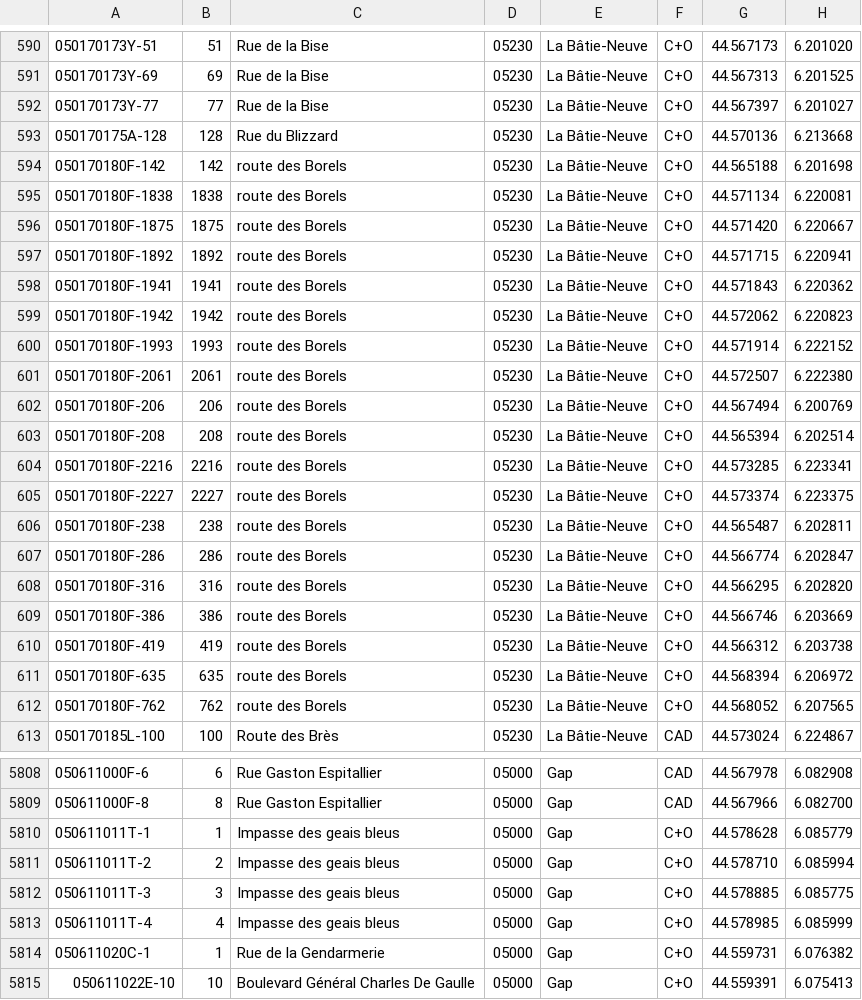
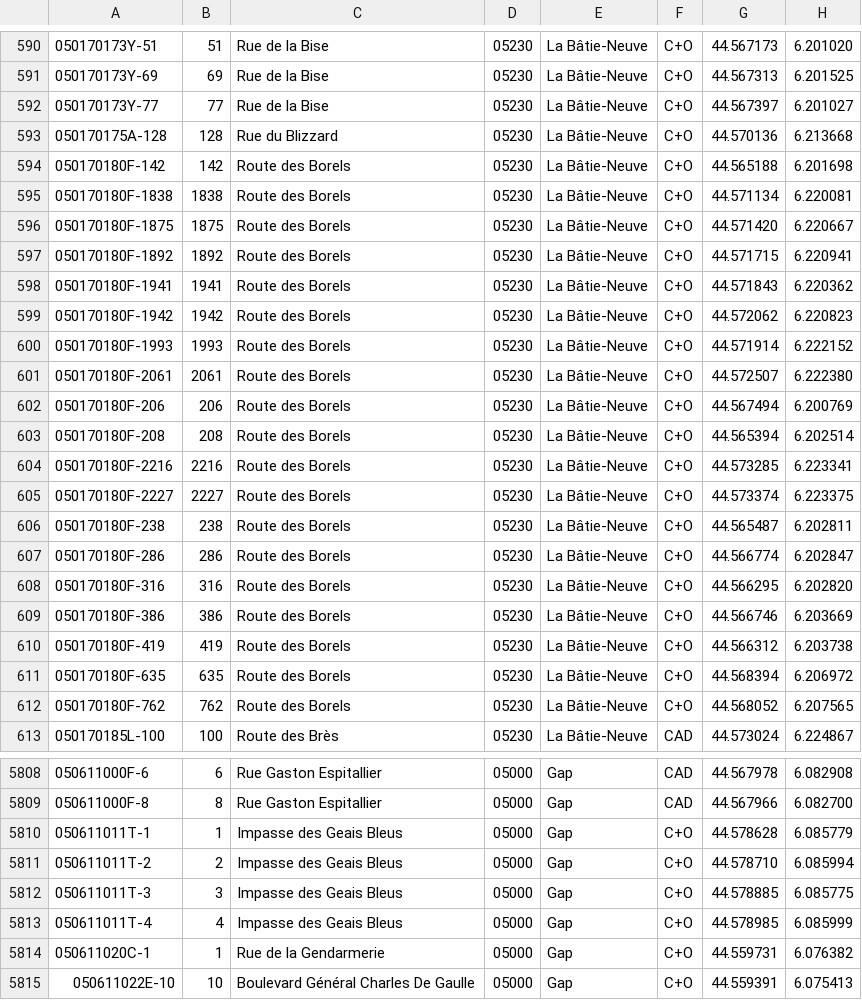
Before and after one commit to osm-fr/bano-data, a CSV file: bano-05.csv, drawn as a sheet; only a part is shown, gaps mark what is left out; the diff covers the shown part only.

```diff
--- a/bano-05.csv
+++ b/bano-05.csv
@@ -593,21 +593,21 @@
 050170175A-128,128,Rue du Blizzard,05230,La Bâtie-Neuve,C+O,44.570136,6.213668
-050170180F-142,142,route des Borels,05230,La Bâtie-Neuve,C+O,44.565188,6.201698
-050170180F-1838,1838,route des Borels,05230,La Bâtie-Neuve,C+O,44.571134,6.220081
-050170180F-1875,1875,route des Borels,05230,La Bâtie-Neuve,C+O,44.571420,6.220667
-050170180F-1892,1892,route des Borels,05230,La Bâtie-Neuve,C+O,44.571715,6.220941
-050170180F-1941,1941,route des Borels,05230,La Bâtie-Neuve,C+O,44.571843,6.220362
-050170180F-1942,1942,route des Borels,05230,La Bâtie-Neuve,C+O,44.572062,6.220823
-050170180F-1993,1993,route des Borels,05230,La Bâtie-Neuve,C+O,44.571914,6.222152
-050170180F-2061,2061,route des Borels,05230,La Bâtie-Neuve,C+O,44.572507,6.222380
-050170180F-206,206,route des Borels,05230,La Bâtie-Neuve,C+O,44.567494,6.200769
-050170180F-208,208,route des Borels,05230,La Bâtie-Neuve,C+O,44.565394,6.202514
-050170180F-2216,2216,route des Borels,05230,La Bâtie-Neuve,C+O,44.573285,6.223341
-050170180F-2227,2227,route des Borels,05230,La Bâtie-Neuve,C+O,44.573374,6.223375
-050170180F-238,238,route des Borels,05230,La Bâtie-Neuve,C+O,44.565487,6.202811
-050170180F-286,286,route des Borels,05230,La Bâtie-Neuve,C+O,44.566774,6.202847
-050170180F-316,316,route des Borels,05230,La Bâtie-Neuve,C+O,44.566295,6.202820
-050170180F-386,386,route des Borels,05230,La Bâtie-Neuve,C+O,44.566746,6.203669
-050170180F-419,419,route des Borels,05230,La Bâtie-Neuve,C+O,44.566312,6.203738
-050170180F-635,635,route des Borels,05230,La Bâtie-Neuve,C+O,44.568394,6.206972
-050170180F-762,762,route des Borels,05230,La Bâtie-Neuve,C+O,44.568052,6.207565
+050170180F-142,142,Route des Borels,05230,La Bâtie-Neuve,C+O,44.565188,6.201698
+050170180F-1838,1838,Route des Borels,05230,La Bâtie-Neuve,C+O,44.571134,6.220081
+050170180F-1875,1875,Route des Borels,05230,La Bâtie-Neuve,C+O,44.571420,6.220667
+050170180F-1892,1892,Route des Borels,05230,La Bâtie-Neuve,C+O,44.571715,6.220941
+050170180F-1941,1941,Route des Borels,05230,La Bâtie-Neuve,C+O,44.571843,6.220362
+050170180F-1942,1942,Route des Borels,05230,La Bâtie-Neuve,C+O,44.572062,6.220823
+050170180F-1993,1993,Route des Borels,05230,La Bâtie-Neuve,C+O,44.571914,6.222152
+050170180F-2061,2061,Route des Borels,05230,La Bâtie-Neuve,C+O,44.572507,6.222380
+050170180F-206,206,Route des Borels,05230,La Bâtie-Neuve,C+O,44.567494,6.200769
+050170180F-208,208,Route des Borels,05230,La Bâtie-Neuve,C+O,44.565394,6.202514
+050170180F-2216,2216,Route des Borels,05230,La Bâtie-Neuve,C+O,44.573285,6.223341
+050170180F-2227,2227,Route des Borels,05230,La Bâtie-Neuve,C+O,44.573374,6.223375
+050170180F-238,238,Route des Borels,05230,La Bâtie-Neuve,C+O,44.565487,6.202811
+050170180F-286,286,Route des Borels,05230,La Bâtie-Neuve,C+O,44.566774,6.202847
+050170180F-316,316,Route des Borels,05230,La Bâtie-Neuve,C+O,44.566295,6.202820
+050170180F-386,386,Route des Borels,05230,La Bâtie-Neuve,C+O,44.566746,6.203669
+050170180F-419,419,Route des Borels,05230,La Bâtie-Neuve,C+O,44.566312,6.203738
+050170180F-635,635,Route des Borels,05230,La Bâtie-Neuve,C+O,44.568394,6.206972
+050170180F-762,762,Route des Borels,05230,La Bâtie-Neuve,C+O,44.568052,6.207565
 050170185L-100,100,Route des Brès,05230,La Bâtie-Neuve,CAD,44.573024,6.224867
@@ -5809,6 +5809,6 @@
 050611000F-8,8,Rue Gaston Espitallier,05000,Gap,CAD,44.567966,6.082700
-050611011T-1,1,Impasse des geais bleus,05000,Gap,C+O,44.578628,6.085779
-050611011T-2,2,Impasse des geais bleus,05000,Gap,C+O,44.578710,6.085994
-050611011T-3,3,Impasse des geais bleus,05000,Gap,C+O,44.578885,6.085775
-050611011T-4,4,Impasse des geais bleus,05000,Gap,C+O,44.578985,6.085999
+050611011T-1,1,Impasse des Geais Bleus,05000,Gap,C+O,44.578628,6.085779
+050611011T-2,2,Impasse des Geais Bleus,05000,Gap,C+O,44.578710,6.085994
+050611011T-3,3,Impasse des Geais Bleus,05000,Gap,C+O,44.578885,6.085775
+050611011T-4,4,Impasse des Geais Bleus,05000,Gap,C+O,44.578985,6.085999
 050611020C-1,1,Rue de la Gendarmerie,05000,Gap,C+O,44.559731,6.076382
```
Also changed, not shown: 23 edited cells elsewhere in this file, bano-2A.csv, 10 other files.
